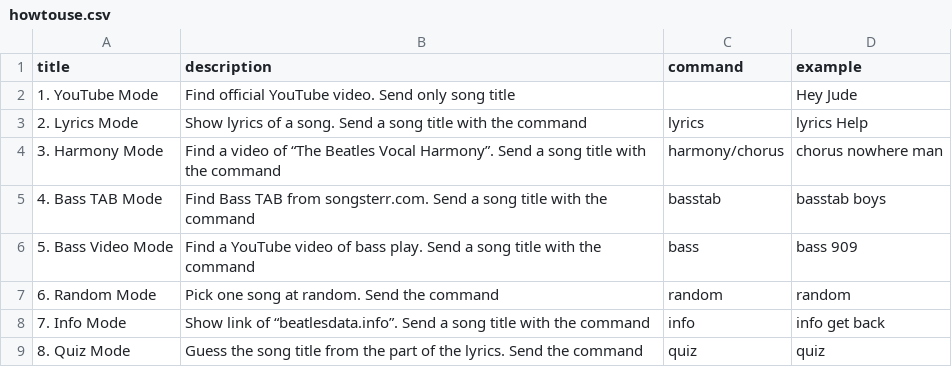
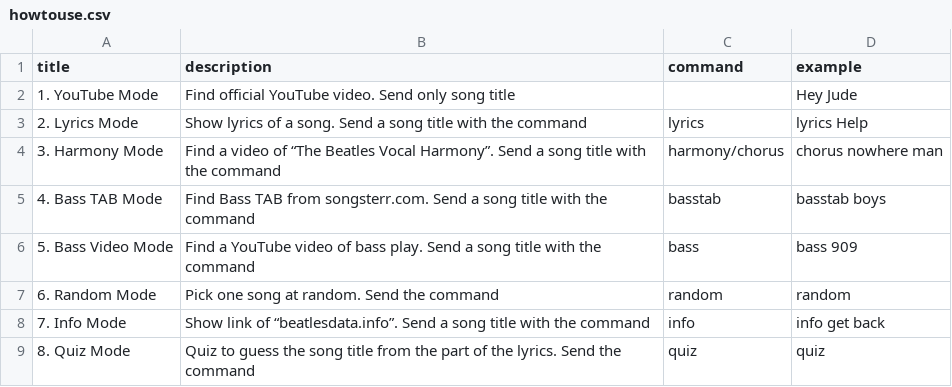
Before and after one commit to nozomiyamada/linebot, a CSV file: data/howtouse.csv, drawn as a sheet.

```diff
--- a/data/howtouse.csv
+++ b/data/howtouse.csv
@@ -8,2 +8,2 @@ title,description,command,example
 7. Info Mode,Show link of “beatlesdata.info”. Send a song title with the command,info,info get back
-8. Quiz Mode,Guess the song title from the part of the lyrics. Send the command,quiz,quiz
+8. Quiz Mode,Quiz to guess the song title from the part of the lyrics. Send the command,quiz,quiz
```
Also changed, not shown: 9 other files.
